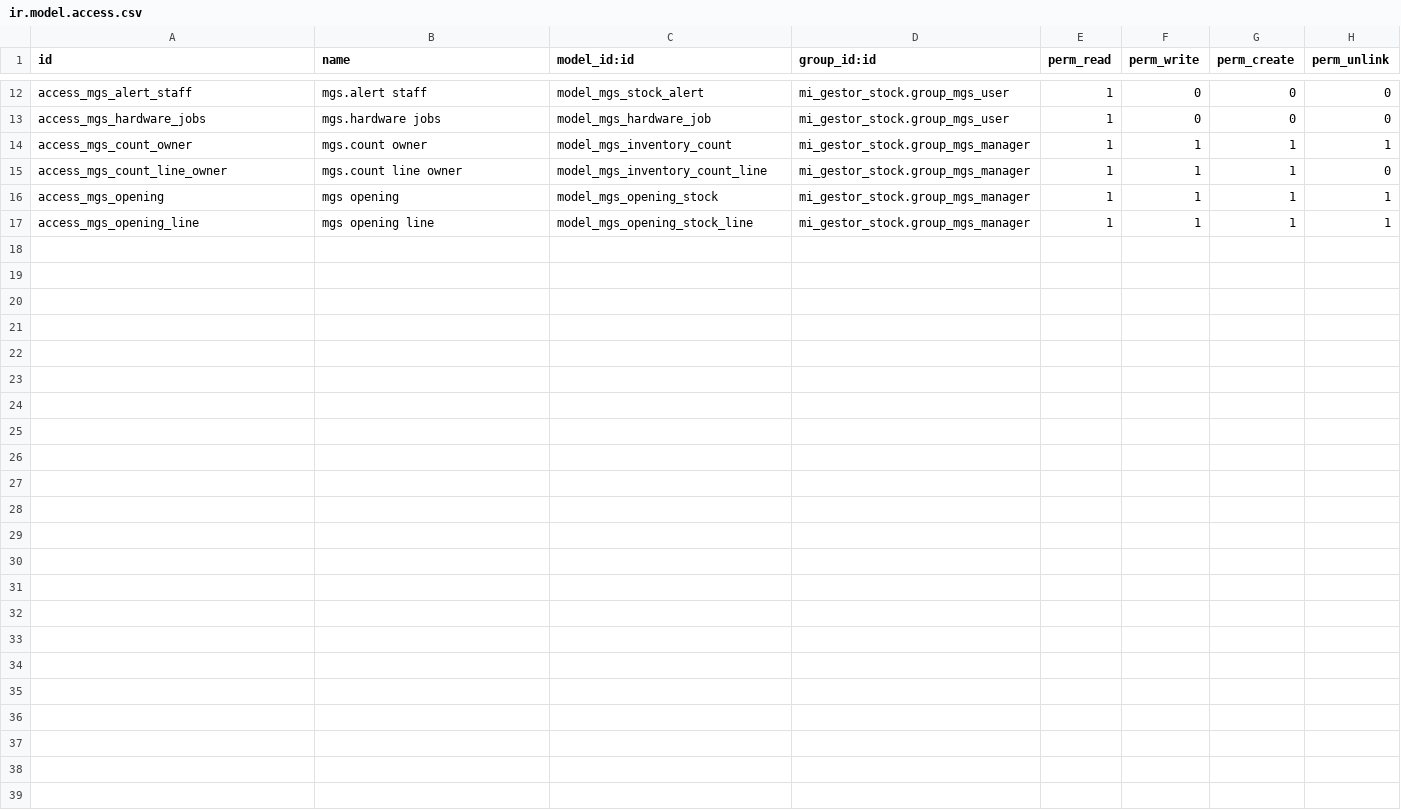
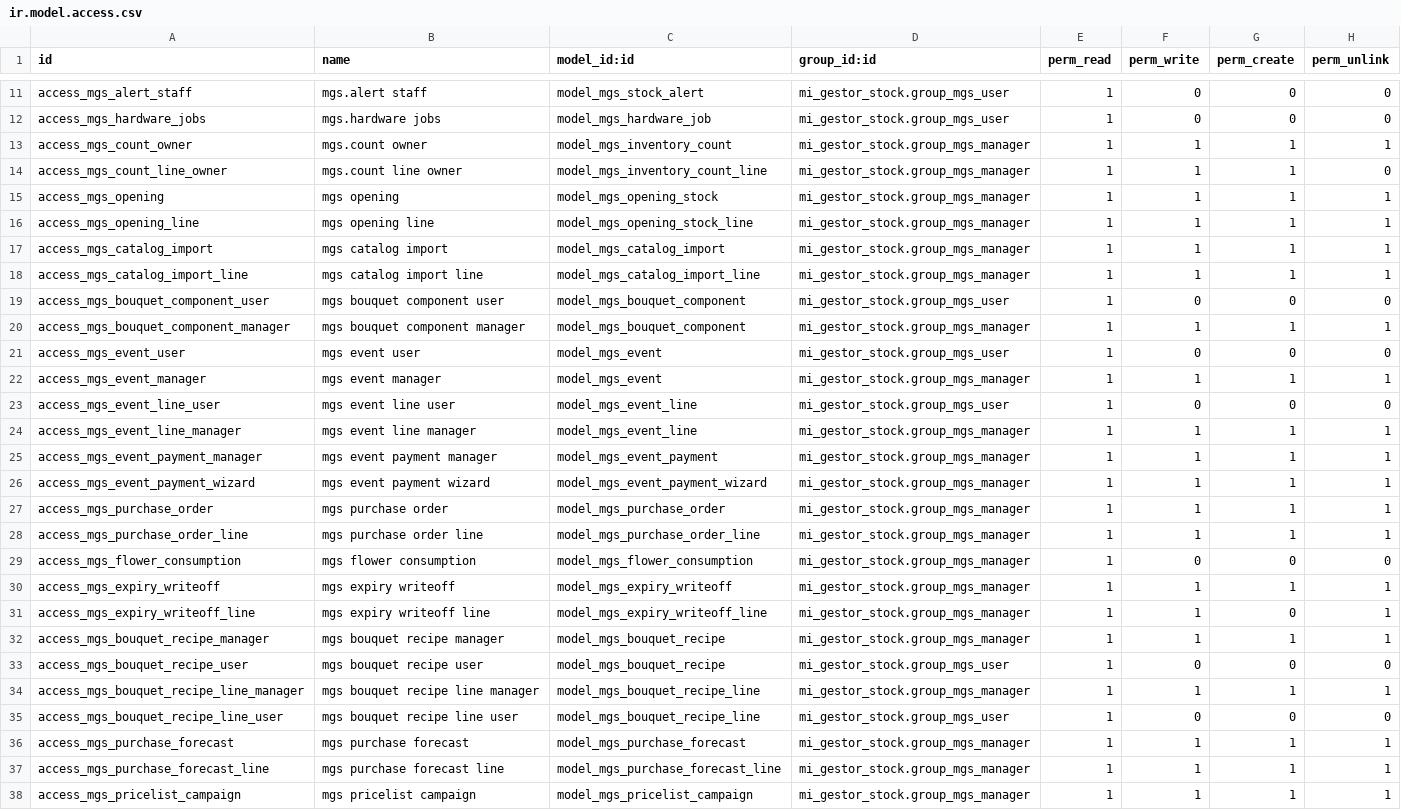
Before and after one commit to AaronRuizzz/EntreRamblasGestorStock, a CSV file: EntreRamblas/custom_addons/mi_gestor_stock/security/ir.model.access.csv, drawn as a sheet; only a part is shown, gaps mark what is left out; the diff covers the shown part only.

```diff
--- a/EntreRamblas/custom_addons/mi_gestor_stock/security/ir.model.access.csv
+++ b/EntreRamblas/custom_addons/mi_gestor_stock/security/ir.model.access.csv
@@ -17 +16,23 @@ access_mgs_opening,mgs opening,model_mgs_opening_stock,mi_gestor_stock.group_mgs
 access_mgs_opening_line,mgs opening line,model_mgs_opening_stock_line,mi_gestor_stock.group_mgs_manager,1,1,1,1
+access_mgs_catalog_import,mgs catalog import,model_mgs_catalog_import,mi_gestor_stock.group_mgs_manager,1,1,1,1
+access_mgs_catalog_import_line,mgs catalog import line,model_mgs_catalog_import_line,mi_gestor_stock.group_mgs_manager,1,1,1,1
+access_mgs_bouquet_component_user,mgs bouquet component user,model_mgs_bouquet_component,mi_gestor_stock.group_mgs_user,1,0,0,0
+access_mgs_bouquet_component_manager,mgs bouquet component manager,model_mgs_bouquet_component,mi_gestor_stock.group_mgs_manager,1,1,1,1
+access_mgs_event_user,mgs event user,model_mgs_event,mi_gestor_stock.group_mgs_user,1,0,0,0
+access_mgs_event_manager,mgs event manager,model_mgs_event,mi_gestor_stock.group_mgs_manager,1,1,1,1
+access_mgs_event_line_user,mgs event line user,model_mgs_event_line,mi_gestor_stock.group_mgs_user,1,0,0,0
+access_mgs_event_line_manager,mgs event line manager,model_mgs_event_line,mi_gestor_stock.group_mgs_manager,1,1,1,1
+access_mgs_event_payment_manager,mgs event payment manager,model_mgs_event_payment,mi_gestor_stock.group_mgs_manager,1,1,1,1
+access_mgs_event_payment_wizard,mgs event payment wizard,model_mgs_event_payment_wizard,mi_gestor_stock.group_mgs_manager,1,1,1,1
+access_mgs_purchase_order,mgs purchase order,model_mgs_purchase_order,mi_gestor_stock.group_mgs_manager,1,1,1,1
+access_mgs_purchase_order_line,mgs purchase order line,model_mgs_purchase_order_line,mi_gestor_stock.group_mgs_manager,1,1,1,1
+access_mgs_flower_consumption,mgs flower consumption,model_mgs_flower_consumption,mi_gestor_stock.group_mgs_manager,1,0,0,0
+access_mgs_expiry_writeoff,mgs expiry writeoff,model_mgs_expiry_writeoff,mi_gestor_stock.group_mgs_manager,1,1,1,1
+access_mgs_expiry_writeoff_line,mgs expiry writeoff line,model_mgs_expiry_writeoff_line,mi_gestor_stock.group_mgs_manager,1,1,0,1
+access_mgs_bouquet_recipe_manager,mgs bouquet recipe manager,model_mgs_bouquet_recipe,mi_gestor_stock.group_mgs_manager,1,1,1,1
+access_mgs_bouquet_recipe_user,mgs bouquet recipe user,model_mgs_bouquet_recipe,mi_gestor_stock.group_mgs_user,1,0,0,0
+access_mgs_bouquet_recipe_line_manager,mgs bouquet recipe line manager,model_mgs_bouquet_recipe_line,mi_gestor_stock.group_mgs_manager,1,1,1,1
+access_mgs_bouquet_recipe_line_user,mgs bouquet recipe line user,model_mgs_bouquet_recipe_line,mi_gestor_stock.group_mgs_user,1,0,0,0
+access_mgs_purchase_forecast,mgs purchase forecast,model_mgs_purchase_forecast,mi_gestor_stock.group_mgs_manager,1,1,1,1
+access_mgs_purchase_forecast_line,mgs purchase forecast line,model_mgs_purchase_forecast_line,mi_gestor_stock.group_mgs_manager,1,1,1,1
+access_mgs_pricelist_campaign,mgs pricelist campaign,model_mgs_pricelist_campaign,mi_gestor_stock.group_mgs_manager,1,1,1,1
```
Also changed, not shown: 1 removed row and 1 edited cell elsewhere in this file, 10 other files.
